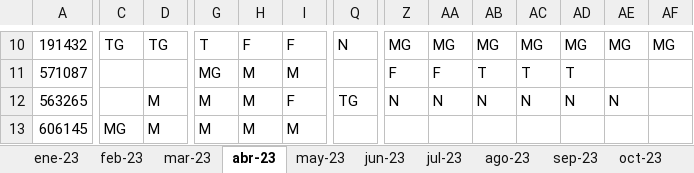
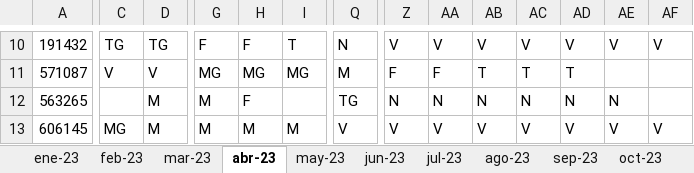
Before and after one commit to dgbdevs/servergrilla, an Excel workbook: Presencial_NOC-TR.xlsx, sheet abr-23, drawn as a sheet; only a part is shown, gaps mark what is left out; values as stored, in another font and other column widths than the file's, no cell formats; the diff covers the shown part only; the diff names each change by its address in the sheet, - before the commit and + after, or states it on an @@ line.

```diff
--- a/Presencial_NOC-TR.xlsx (sheet abr-23)
+++ b/Presencial_NOC-TR.xlsx (sheet abr-23)
-G10: T
+G10: F
-I10: F
+I10: T
-Z10: MG
+Z10: V
-AA10: MG
+AA10: V
-AB10: MG
+AB10: V
-AC10: MG
+AC10: V
-AD10: MG
+AD10: V
-AE10: MG
+AE10: V
-AF10: MG
+AF10: V
-C11: (empty)
+C11: V
-D11: (empty)
+D11: V
-H11: M
+H11: MG
-I11: M
+I11: MG
-Q11: (empty)
+Q11: M
-H12: M
+H12: F
-I12: F
+I12: (empty)
-Q13: (empty)
+Q13: V
-Z13: (empty)
+Z13: V
-AA13: (empty)
+AA13: V
-AB13: (empty)
+AB13: V
-AC13: (empty)
+AC13: V
-AD13: (empty)
+AD13: V
-AE13: (empty)
+AE13: V
-AF13: (empty)
+AF13: V
```
Also changed, not shown: 1 removed row and 191 edited cells elsewhere in this sheet, cell formats.
